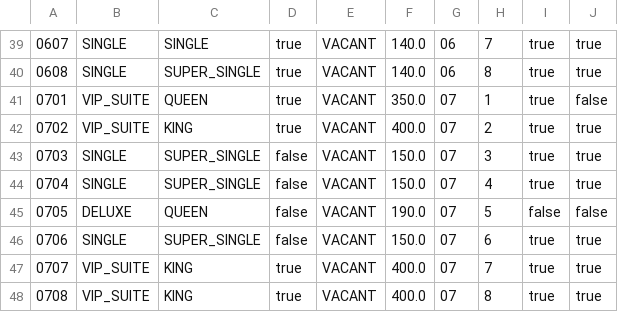
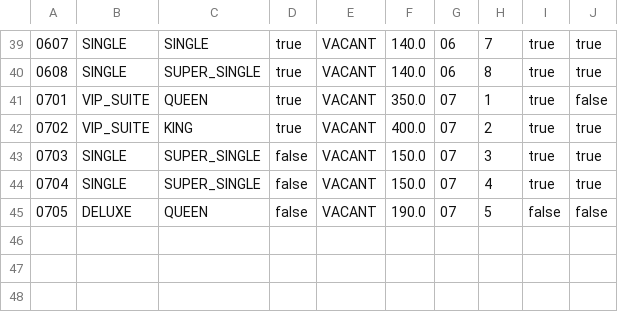
Before and after one commit to pravindkk/SC2002-Hotel-Reservation-Payment-System, a CSV file: hotel/room.csv, drawn as a sheet; only a part is shown, gaps mark what is left out; the diff names each change by its address in the sheet, - before the commit and + after, or states it on an @@ line.

Commit message:
Update room.csv

```diff
--- a/hotel/room.csv
+++ b/hotel/room.csv
-row 46: 0706 | SINGLE | SUPER_SINGLE | false | VACANT | 150.0 | 07 | 6 | true | true
-row 47: 0707 | VIP_SUITE | KING | true | VACANT | 400.0 | 07 | 7 | true | true
-row 48: 0708 | VIP_SUITE | KING | true | VACANT | 400.0 | 07 | 8 | true | true
```
